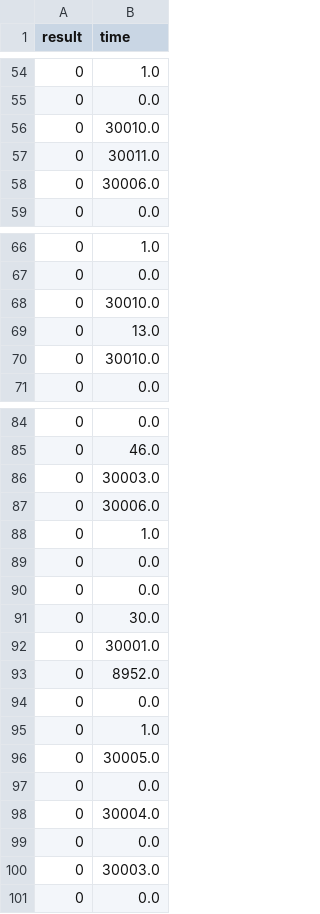
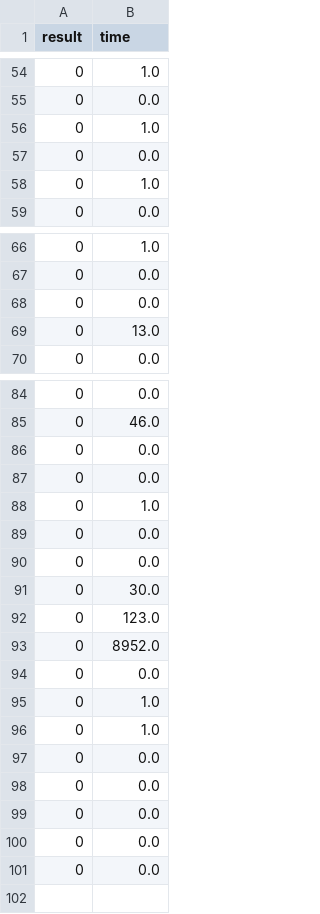
Before and after one commit to YannickDamoiseaux/bsc_thesis, a CSV file: src/main/resources/experiments/results/5_0.6_1.75_3__ExactAnchors.csv, drawn as a sheet; only a part is shown, gaps mark what is left out; the diff covers the shown part only.

```diff
--- a/src/main/resources/experiments/results/5_0.6_1.75_3__ExactAnchors.csv
+++ b/src/main/resources/experiments/results/5_0.6_1.75_3__ExactAnchors.csv
@@ -55,5 +55,5 @@ result, time
 0,0.0
-0,30010.0
-0,30011.0
-0,30006.0
+0,1.0
+0,0.0
+0,1.0
 0,0.0
@@ -67,5 +67,4 @@ result, time
 0,0.0
-0,30010.0
+0,0.0
 0,13.0
-0,30010.0
 0,0.0
@@ -85,4 +85,4 @@ result, time
 0,46.0
-0,30003.0
-0,30006.0
+0,0.0
+0,0.0
 0,1.0
@@ -91,3 +91,3 @@ result, time
 0,30.0
-0,30001.0
+0,123.0
 0,8952.0
@@ -95,7 +95,7 @@ result, time
 0,1.0
-0,30005.0
+0,1.0
 0,0.0
-0,30004.0
 0,0.0
-0,30003.0
+0,0.0
+0,0.0
 0,0.0
```
Also changed, not shown: 4 added rows, 3 removed rows and 16 edited cells elsewhere in this file, src/main/resources/experiments/results/11_0.6_1.75_3__ExactAnchors.csv, src/main/resources/experiments/results/20_0.3_1.75_3__ExactAnchors.csv, 11 other files.
